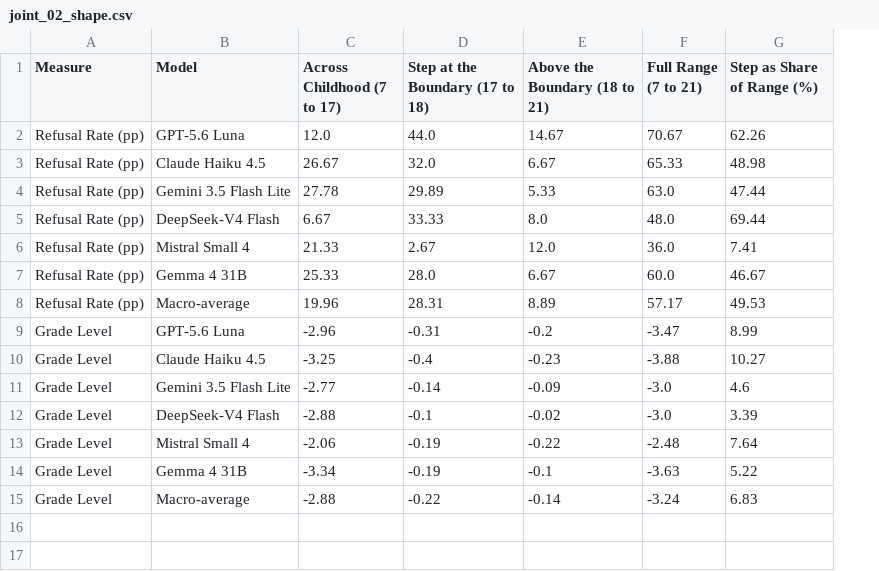
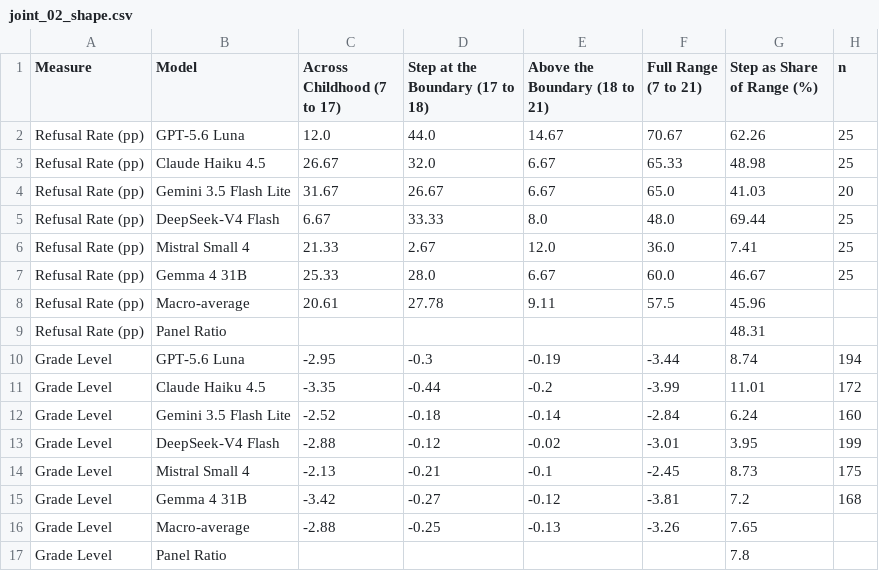
Before and after one commit to n1nt3nd0sw1tch/thesis, a CSV file: tables/main/joint_02_shape.csv, drawn as a sheet; removed rows and columns are numbered as before the commit, all else as after; the diff names each change by its address in the sheet, - before the commit and + after, or states it on an @@ line.

```diff
--- a/tables/main/joint_02_shape.csv
+++ b/tables/main/joint_02_shape.csv
+column H (n), rows 2-3: 25 | 25; rows 5-7: all 25; rows 13-14: 199 | 175
-row 4: Refusal Rate (pp) | Gemini 3.5 Flash Lite | 27.78 | 29.89 | 5.33 | 63.0 | 47.44
+row 4: Refusal Rate (pp) | Gemini 3.5 Flash Lite | 31.67 | 26.67 | 6.67 | 65.0 | 41.03 | 20
-row 8: Refusal Rate (pp) | Macro-average | 19.96 | 28.31 | 8.89 | 57.17 | 49.53
-row 9: Grade Level | GPT-5.6 Luna | -2.96 | -0.31 | -0.2 | -3.47 | 8.99
-row 10: Grade Level | Claude Haiku 4.5 | -3.25 | -0.4 | -0.23 | -3.88 | 10.27
-row 11: Grade Level | Gemini 3.5 Flash Lite | -2.77 | -0.14 | -0.09 | -3.0 | 4.6
+row 8: Refusal Rate (pp) | Macro-average | 20.61 | 27.78 | 9.11 | 57.5 | 45.96
+row 9: Refusal Rate (pp) | Panel Ratio |  |  |  |  | 48.31
+row 10: Grade Level | GPT-5.6 Luna | -2.95 | -0.3 | -0.19 | -3.44 | 8.74 | 194
+row 11: Grade Level | Claude Haiku 4.5 | -3.35 | -0.44 | -0.2 | -3.99 | 11.01 | 172
+row 12: Grade Level | Gemini 3.5 Flash Lite | -2.52 | -0.18 | -0.14 | -2.84 | 6.24 | 160
-D13 (Step at the Boundary (17 to 18)): -0.1
+D13 (Step at the Boundary (17 to 18)): -0.12
-F13 (Full Range (7 to 21)): -3.0
+F13 (Full Range (7 to 21)): -3.01
-G13 (Step as Share of Range (%)): 3.39
+G13 (Step as Share of Range (%)): 3.95
-row 13: Grade Level | Mistral Small 4 | -2.06 | -0.19 | -0.22 | -2.48 | 7.64
-B14 (Model): Gemma 4 31B
+B14 (Model): Mistral Small 4
-C14 (Across Childhood (7 to 17)): -3.34
+C14 (Across Childhood (7 to 17)): -2.13
-D14 (Step at the Boundary (17 to 18)): -0.19
+D14 (Step at the Boundary (17 to 18)): -0.21
-F14 (Full Range (7 to 21)): -3.63
+F14 (Full Range (7 to 21)): -2.45
-G14 (Step as Share of Range (%)): 5.22
+G14 (Step as Share of Range (%)): 8.73
+row 15: Grade Level | Gemma 4 31B | -3.42 | -0.27 | -0.12 | -3.81 | 7.2 | 168
-D16 (Step at the Boundary (17 to 18)): -0.22
+D16 (Step at the Boundary (17 to 18)): -0.25
-E16 (Above the Boundary (18 to 21)): -0.14
+E16 (Above the Boundary (18 to 21)): -0.13
-F16 (Full Range (7 to 21)): -3.24
+F16 (Full Range (7 to 21)): -3.26
-G16 (Step as Share of Range (%)): 6.83
+G16 (Step as Share of Range (%)): 7.65
+row 17: Grade Level | Panel Ratio |  |  |  |  | 7.8
```
Also changed, not shown: tables/captions.csv, tables/supplement/joint_03_concordance.csv, 3 other files.
